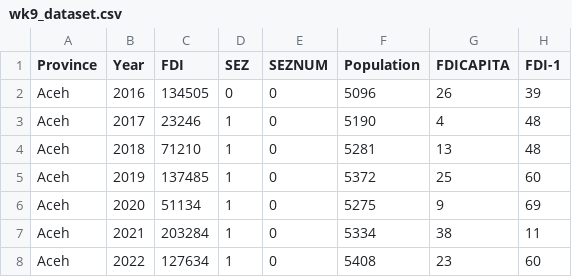
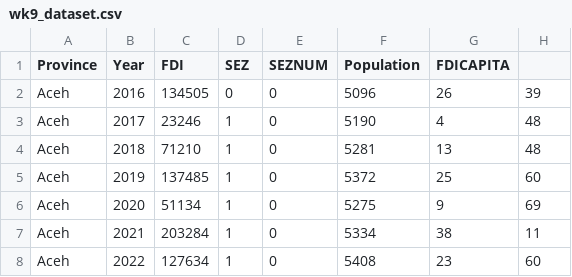
Before and after one commit to mteguhariyanto/mteguhariyanto.github.io, a CSV file: wk9_dataset.csv, drawn as a sheet; only a part is shown; the diff names each change by its address in the sheet, - before the commit and + after, or states it on an @@ line.

Commit message:
Update wk9_dataset.csv

```diff
--- a/wk9_dataset.csv
+++ b/wk9_dataset.csv
-H1: FDI-1
+H1: (empty)
```
